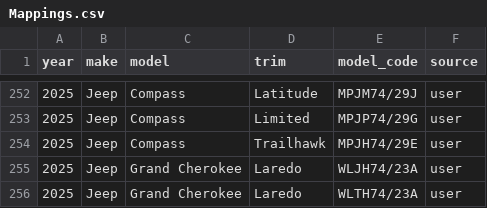
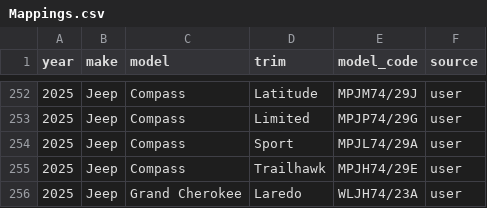
Before and after one commit to klb-text/map, a CSV file: Mappings.csv, drawn as a sheet; only a part is shown, gaps mark what is left out; the shorter side is filled out with more unchanged rows.

Commit message:
chore(mappings): upsert 1 row(s) via AFF UI - 1769618660.1983173

```diff
--- a/Mappings.csv
+++ b/Mappings.csv
@@ -253,2 +253,3 @@ year,make,model,trim,model_code,source
 2025,Jeep,Compass,Limited,MPJP74/29G,user
+2025,Jeep,Compass,Sport,MPJL74/29A,user
 2025,Jeep,Compass,Trailhawk,MPJH74/29E,user
```
